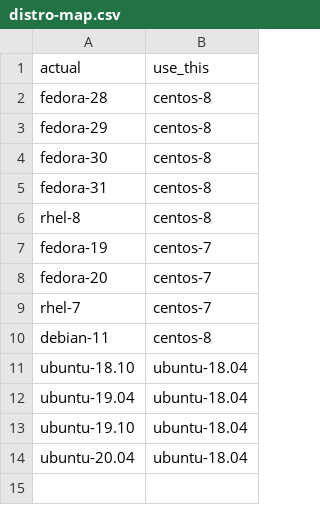
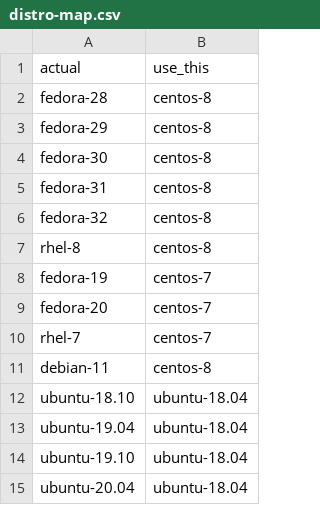
Before and after one commit to ursa-labs/arrow-r-nightly, a CSV file: linux/distro-map.csv, drawn as a sheet.

Commit message:
Add fedora-32 to distro-map.csv

```diff
--- a/linux/distro-map.csv
+++ b/linux/distro-map.csv
@@ -5,2 +5,3 @@ fedora-30,centos-8
 fedora-31,centos-8
+fedora-32,centos-8
 rhel-8,centos-8
```
